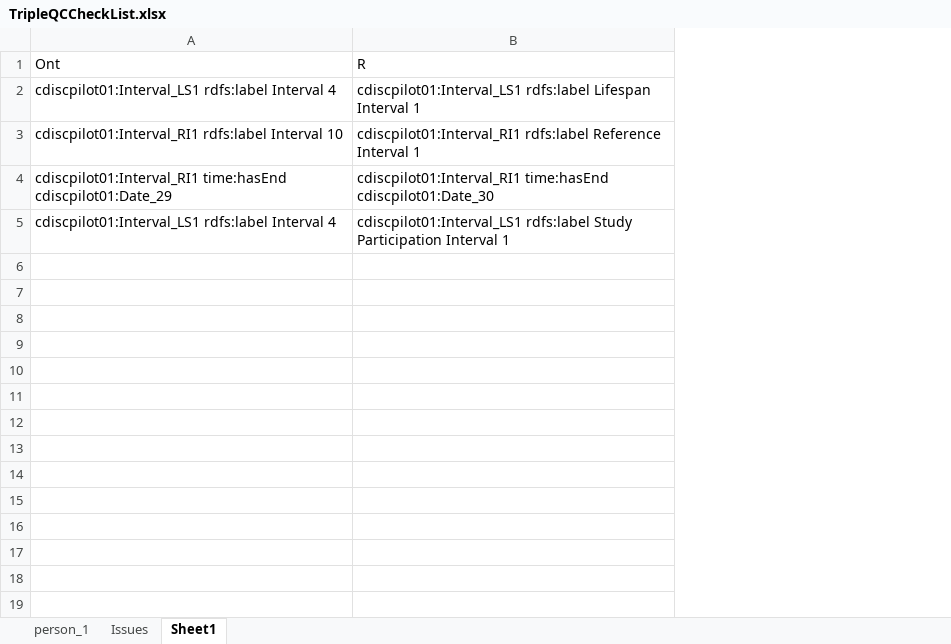
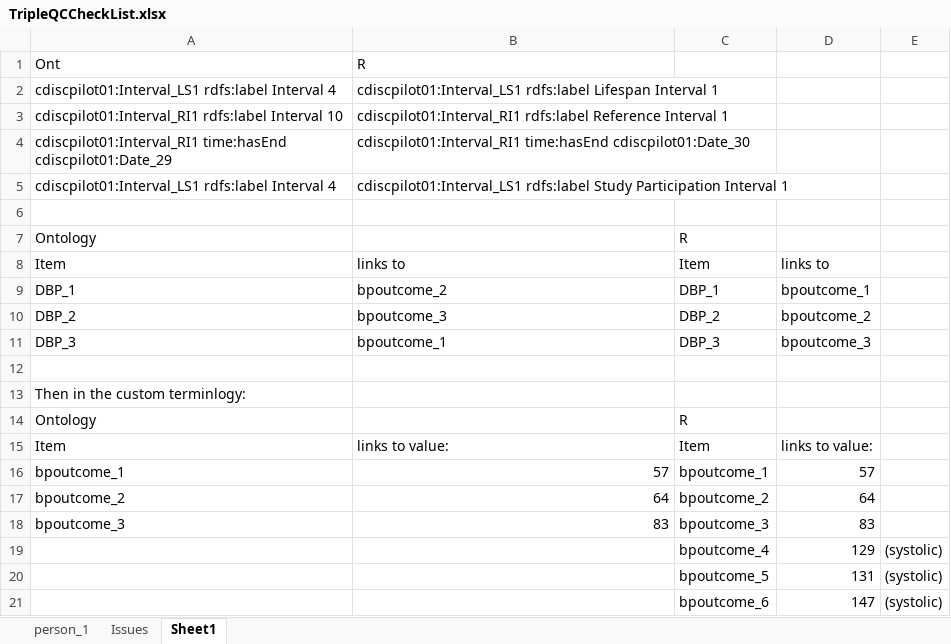
Before and after one commit to phuse-org/CTDasRDF, an Excel workbook: r/validation/TripleQCCheckList.xlsx, sheet Sheet1, drawn as a sheet; values as stored, in another font and other column widths than the file's, no borders; the diff names each change by its address in the sheet, - before the commit and + after, or states it on an @@ line.

```diff
--- a/r/validation/TripleQCCheckList.xlsx (sheet Sheet1)
+++ b/r/validation/TripleQCCheckList.xlsx (sheet Sheet1)
+column C, empty
+column D, empty
+column E, empty
+row 6: (empty)
+row 7: Ontology |  | R
+row 8: Item | links to | Item | links to
+row 9: DBP_1 | bpoutcome_2 | DBP_1 | bpoutcome_1
+row 10: DBP_2 | bpoutcome_3 | DBP_2 | bpoutcome_2
+row 11: DBP_3 | bpoutcome_1 | DBP_3 | bpoutcome_3
+row 12: (empty)
+row 13: Then in the custom terminlogy:
+row 14: Ontology |  | R
+row 15: Item | links to value: | Item | links to value:
+row 16: bpoutcome_1 | 57 | bpoutcome_1 | 57
+row 17: bpoutcome_2 | 64 | bpoutcome_2 | 64
+row 18: bpoutcome_3 | 83 | bpoutcome_3 | 83
+row 19:  |  | bpoutcome_4 | 129 | (systolic)
+row 20:  |  | bpoutcome_5 | 131 | (systolic)
+row 21:  |  | bpoutcome_6 | 147 | (systolic)
```
Also changed, not shown: sheet person_1, 4 other files.
